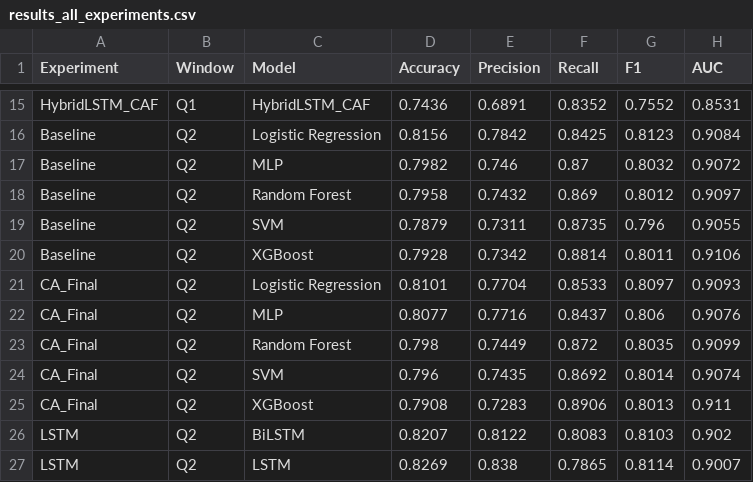
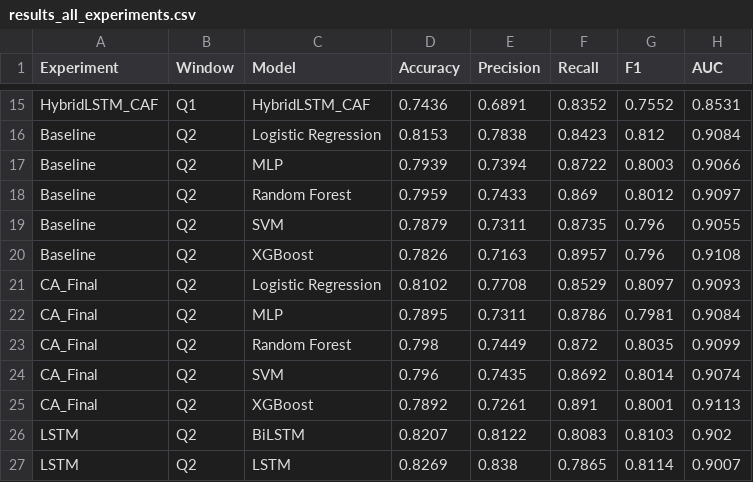
Before and after one commit to Anu-shree-S/oulad-clustered-student-engagement, a CSV file: notebooks/results_all_experiments.csv, drawn as a sheet; only a part is shown, gaps mark what is left out; the diff covers the shown part only; the diff names each change by its address in the sheet, - before the commit and + after, or states it on an @@ line.

```diff
--- a/notebooks/results_all_experiments.csv
+++ b/notebooks/results_all_experiments.csv
-D16 (Accuracy): 0.8156
+D16 (Accuracy): 0.8153
-E16 (Precision): 0.7842
+E16 (Precision): 0.7838
-F16 (Recall): 0.8425
+F16 (Recall): 0.8423
-G16 (F1): 0.8123
+G16 (F1): 0.812
-D17 (Accuracy): 0.7982
+D17 (Accuracy): 0.7939
-E17 (Precision): 0.746
+E17 (Precision): 0.7394
-F17 (Recall): 0.87
+F17 (Recall): 0.8722
-G17 (F1): 0.8032
+G17 (F1): 0.8003
-H17 (AUC): 0.9072
+H17 (AUC): 0.9066
-D18 (Accuracy): 0.7958
+D18 (Accuracy): 0.7959
-E18 (Precision): 0.7432
+E18 (Precision): 0.7433
-D20 (Accuracy): 0.7928
+D20 (Accuracy): 0.7826
-E20 (Precision): 0.7342
+E20 (Precision): 0.7163
-F20 (Recall): 0.8814
+F20 (Recall): 0.8957
-G20 (F1): 0.8011
+G20 (F1): 0.796
-H20 (AUC): 0.9106
+H20 (AUC): 0.9108
-D21 (Accuracy): 0.8101
+D21 (Accuracy): 0.8102
-E21 (Precision): 0.7704
+E21 (Precision): 0.7708
-F21 (Recall): 0.8533
+F21 (Recall): 0.8529
-D22 (Accuracy): 0.8077
+D22 (Accuracy): 0.7895
-E22 (Precision): 0.7716
+E22 (Precision): 0.7311
-F22 (Recall): 0.8437
+F22 (Recall): 0.8786
-G22 (F1): 0.806
+G22 (F1): 0.7981
-H22 (AUC): 0.9076
+H22 (AUC): 0.9084
-D25 (Accuracy): 0.7908
+D25 (Accuracy): 0.7892
-E25 (Precision): 0.7283
+E25 (Precision): 0.7261
-F25 (Recall): 0.8906
+F25 (Recall): 0.891
-G25 (F1): 0.8013
+G25 (F1): 0.8001
-H25 (AUC): 0.911
+H25 (AUC): 0.9113
```
Also changed, not shown: 139 edited cells elsewhere in this file, notebooks/results_cv.csv, notebooks/results_test.csv, 50 other files.
